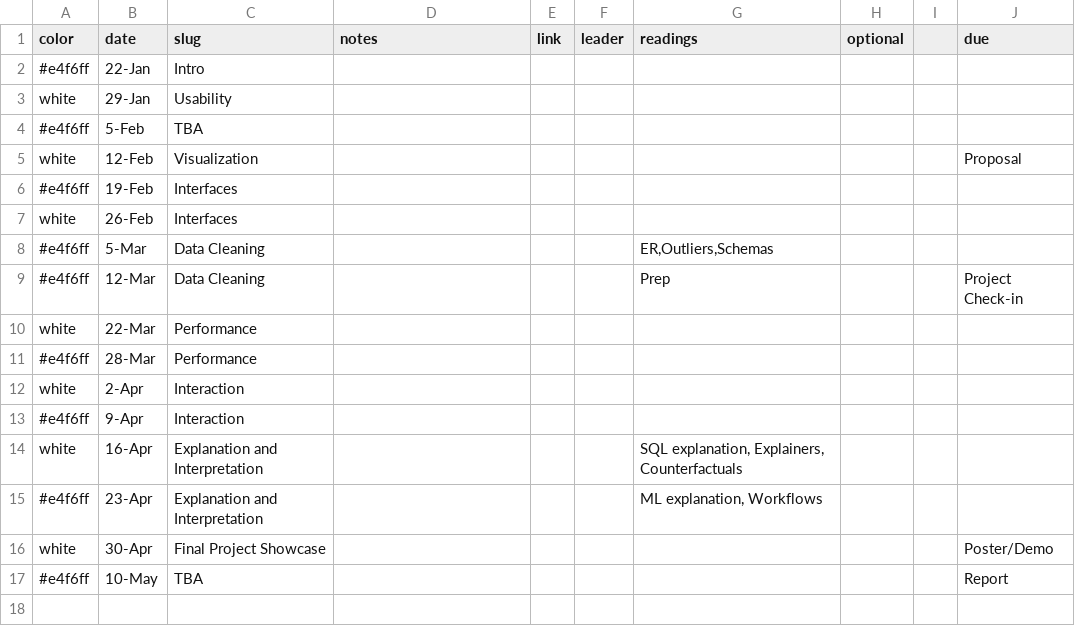
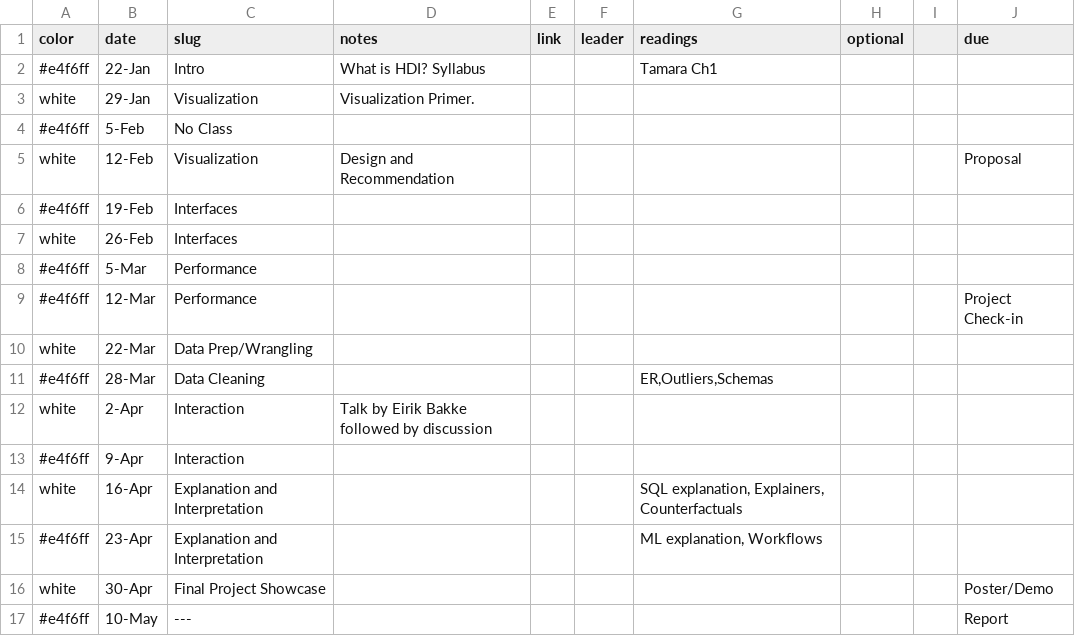
Before and after one commit to columbiaviz/columbiaviz.github.io, a CSV file: _data/sched_2020s_w6998.csv, drawn as a sheet.

```diff
--- a/_data/sched_2020s_w6998.csv
+++ b/_data/sched_2020s_w6998.csv
@@ -1,13 +1,13 @@
 color,date,slug,notes,link,leader,readings,optional,,due
-#e4f6ff,22-Jan,Intro,,,,,,,
-white,29-Jan,Usability,,,,,,,
-#e4f6ff,5-Feb,TBA,,,,,,,
-white,12-Feb,Visualization,,,,,,,Proposal
+#e4f6ff,22-Jan,Intro,What is HDI?  Syllabus,,,Tamara Ch1,,,
+white,29-Jan,Visualization,Visualization Primer.   ,,,,,,
+#e4f6ff,5-Feb,No Class,,,,,,,
+white,12-Feb,Visualization,Design and Recommendation,,,,,,Proposal
 #e4f6ff,19-Feb,Interfaces,,,,,,,
 white,26-Feb,Interfaces,,,,,,,
-#e4f6ff,5-Mar,Data Cleaning,,,,"ER,Outliers,Schemas",,,
-#e4f6ff,12-Mar,Data Cleaning,,,,Prep,,,Project Check-in
-white,22-Mar,Performance,,,,,,,
-#e4f6ff,28-Mar,Performance,,,,,,,
-white,2-Apr,Interaction,,,,,,,
+#e4f6ff,5-Mar,Performance,,,,,,,
+#e4f6ff,12-Mar,Performance,,,,,,,Project Check-in
+white,22-Mar,Data Prep/Wrangling,,,,,,,
+#e4f6ff,28-Mar,Data Cleaning,,,,"ER,Outliers,Schemas",,,
+white,2-Apr,Interaction,Talk by Eirik Bakke followed by discussion,,,,,,
 #e4f6ff,9-Apr,Interaction,,,,,,,
@@ -16,2 +16,2 @@ white,16-Apr,Explanation and Interpretation,,,,"SQL explanation, Explainers, Cou
 white,30-Apr,Final Project Showcase,,,,,,,Poster/Demo
-#e4f6ff,10-May,TBA,,,,,,,Report
+#e4f6ff,10-May,---,,,,,,,Report
```
Also changed, not shown: 4 other files.
